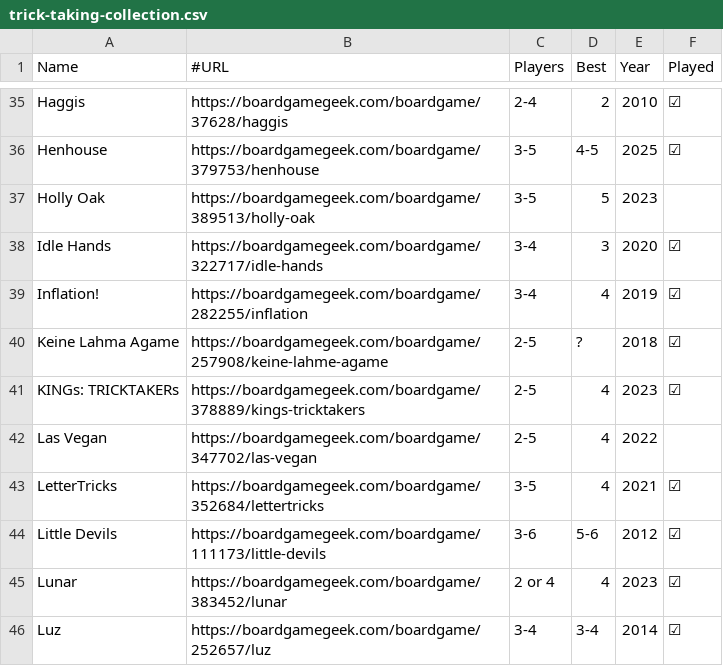
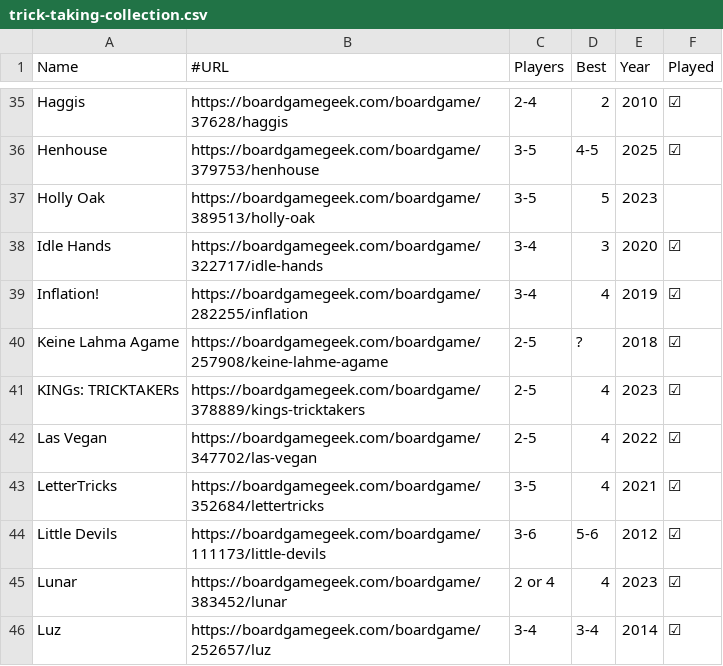
Before and after one commit to veganjay/veganjay.github.io, a CSV file: trick-taking-collection/trick-taking-collection.csv, drawn as a sheet; only a part is shown, gaps mark what is left out.

Commit message:
Add Las Vegan

```diff
--- a/trick-taking-collection/trick-taking-collection.csv
+++ b/trick-taking-collection/trick-taking-collection.csv
@@ -41,3 +41,3 @@ Keine Lahma Agame,https://boardgamegeek.com/boardgame/257908/keine-lahme-agame,2
 KINGs: TRICKTAKERs,https://boardgamegeek.com/boardgame/378889/kings-tricktakers,2-5,4,2023,☑
-Las Vegan,https://boardgamegeek.com/boardgame/347702/las-vegan,2-5,4,2022,
+Las Vegan,https://boardgamegeek.com/boardgame/347702/las-vegan,2-5,4,2022,☑
 LetterTricks,https://boardgamegeek.com/boardgame/352684/lettertricks,3-5,4,2021,☑
```
